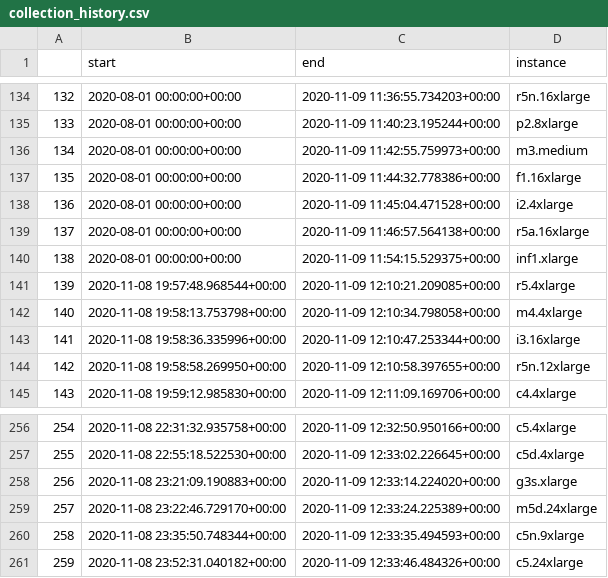
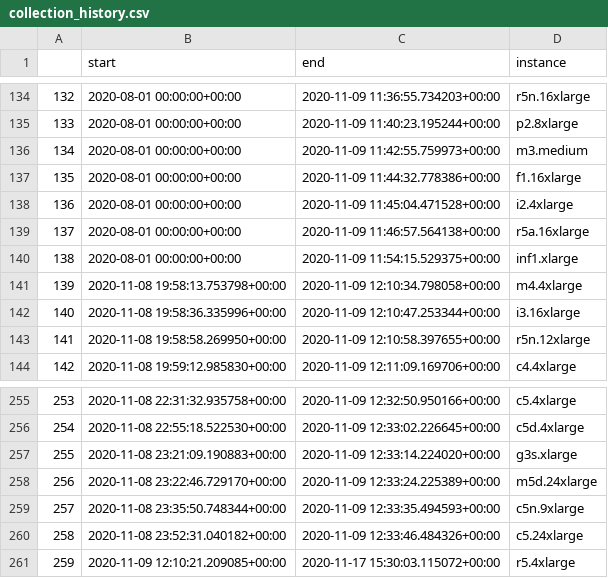
Before and after one commit to wald3r/elmit, a CSV file: backend/spot_pricing/collection_history.csv, drawn as a sheet; only a part is shown, gaps mark what is left out; removed rows and columns are numbered as before the commit, all else as after; the diff names each change by its address in the sheet, - before the commit and + after, or states it on an @@ line.

```diff
--- a/backend/spot_pricing/collection_history.csv
+++ b/backend/spot_pricing/collection_history.csv
-row 141: 139 | 2020-11-08 19:57:48.968544+00:00 | 2020-11-09 12:10:21.209085+00:00 | r5.4xlarge
@@ column A renumbered between rows 141 and 260 @@
+row 261: 259 | 2020-11-09 12:10:21.209085+00:00 | 2020-11-17 15:30:03.115072+00:00 | r5.4xlarge
```
Also changed, not shown: 5 other files.
